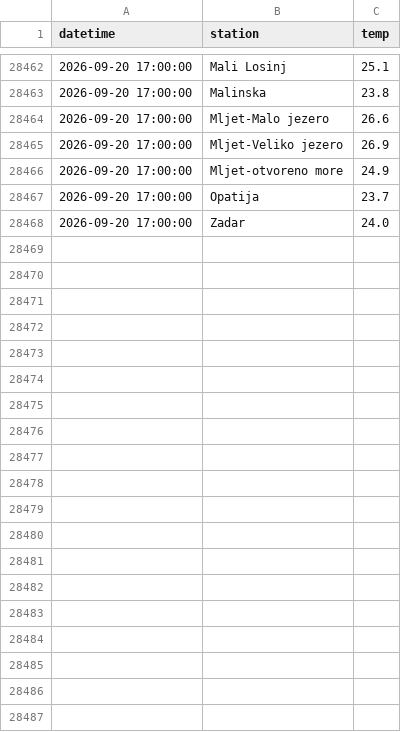
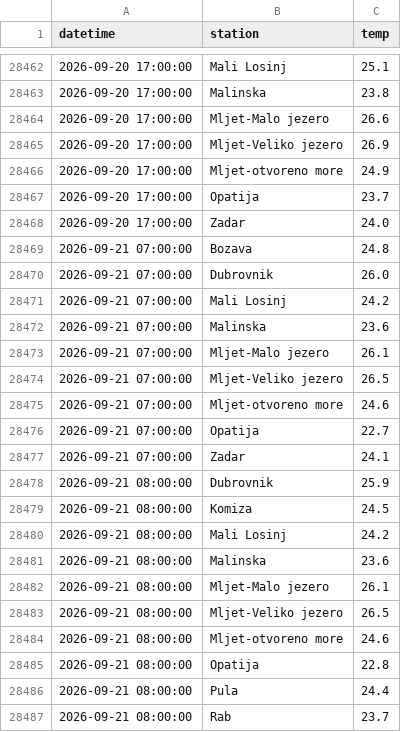
Before and after one commit to jurezgubic/sea-temps, a CSV file: sea_temps.csv, drawn as a sheet; only a part is shown, gaps mark what is left out; the diff covers the shown part only; the diff names each change by its address in the sheet, - before the commit and + after, or states it on an @@ line.

```diff
--- a/sea_temps.csv
+++ b/sea_temps.csv
+row 28469: 2026-09-21 07:00:00 | Bozava | 24.8
+row 28470: 2026-09-21 07:00:00 | Dubrovnik | 26.0
+row 28471: 2026-09-21 07:00:00 | Mali Losinj | 24.2
+row 28472: 2026-09-21 07:00:00 | Malinska | 23.6
+row 28473: 2026-09-21 07:00:00 | Mljet-Malo jezero | 26.1
+row 28474: 2026-09-21 07:00:00 | Mljet-Veliko jezero | 26.5
+row 28475: 2026-09-21 07:00:00 | Mljet-otvoreno more | 24.6
+row 28476: 2026-09-21 07:00:00 | Opatija | 22.7
+row 28477: 2026-09-21 07:00:00 | Zadar | 24.1
+row 28478: 2026-09-21 08:00:00 | Dubrovnik | 25.9
+row 28479: 2026-09-21 08:00:00 | Komiza | 24.5
+row 28480: 2026-09-21 08:00:00 | Mali Losinj | 24.2
+row 28481: 2026-09-21 08:00:00 | Malinska | 23.6
+row 28482: 2026-09-21 08:00:00 | Mljet-Malo jezero | 26.1
+row 28483: 2026-09-21 08:00:00 | Mljet-Veliko jezero | 26.5
+row 28484: 2026-09-21 08:00:00 | Mljet-otvoreno more | 24.6
+row 28485: 2026-09-21 08:00:00 | Opatija | 22.8
+row 28486: 2026-09-21 08:00:00 | Pula | 24.4
+row 28487: 2026-09-21 08:00:00 | Rab | 23.7
```
Also changed, not shown: 41 added rows elsewhere in this file.
